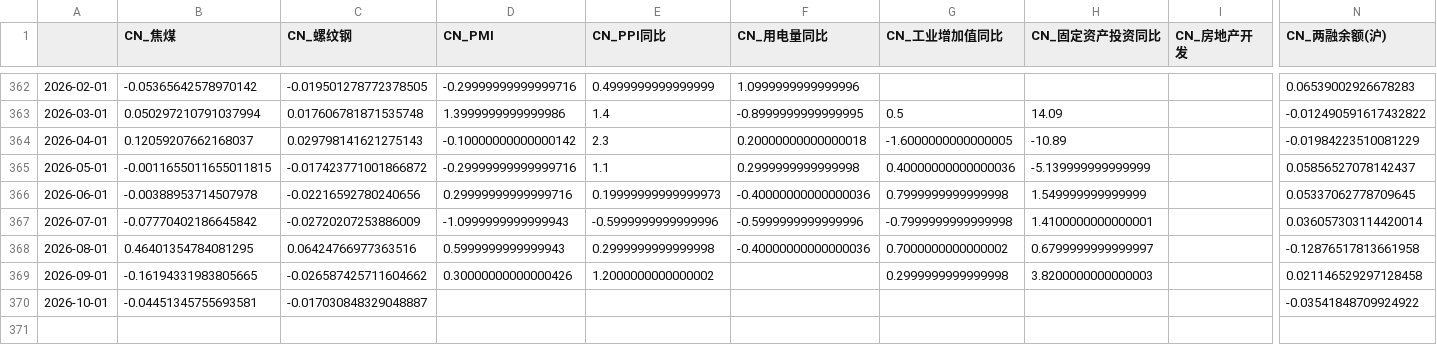
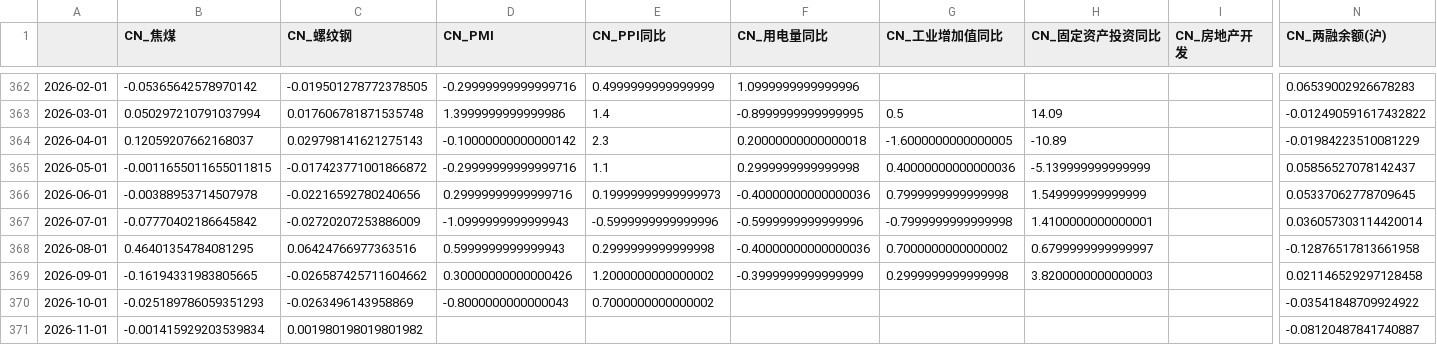
Before and after one commit to a9f7/xueqiuyaoshen, a CSV file: data/cn_macro_factors.csv, drawn as a sheet; only a part is shown, gaps mark what is left out; rows hold the shown columns only; the diff names each change by its address in the sheet, - before the commit and + after, or states it on an @@ line.

Commit message:
chore: ETF申赎+看板刷新

```diff
--- a/data/cn_macro_factors.csv
+++ b/data/cn_macro_factors.csv
-F369 (CN_用电量同比): (empty)
+F369 (CN_用电量同比): -0.3999999999999999
-B370 (CN_焦煤): -0.04451345755693581
+B370 (CN_焦煤): -0.025189786059351293
-C370 (CN_螺纹钢): -0.017030848329048887
+C370 (CN_螺纹钢): -0.0263496143958869
-D370 (CN_PMI): (empty)
+D370 (CN_PMI): -0.8000000000000043
-E370 (CN_PPI同比): (empty)
+E370 (CN_PPI同比): 0.7000000000000002
+row 371: 2026-11-01 | -0.001415929203539834 | 0.001980198019801982 |  |  |  |  |  |  | -0.08120487841740887
```
